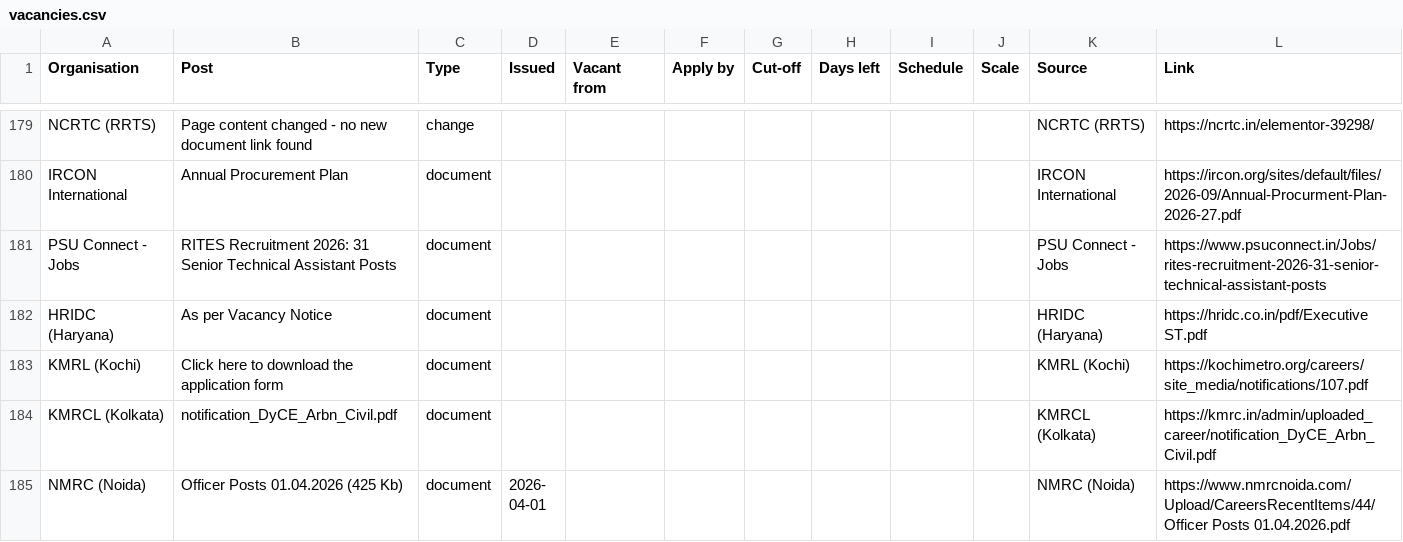
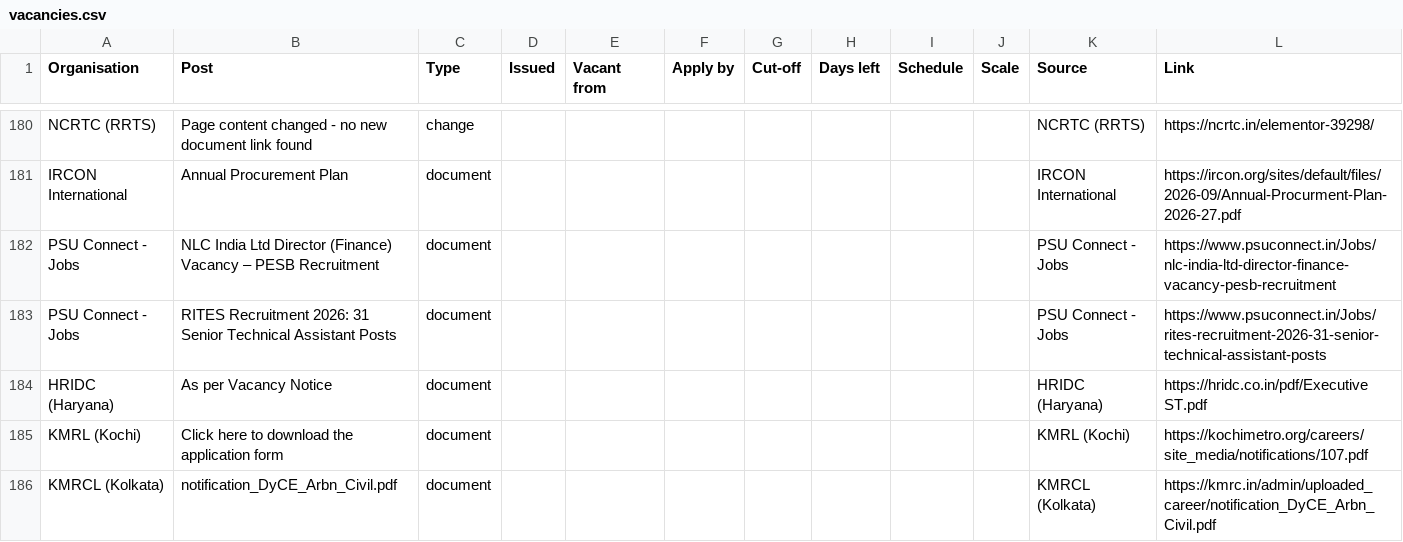
Before and after one commit to HarshLohiya/vacancy-board, a CSV file: docs/vacancies.csv, drawn as a sheet; only a part is shown, gaps mark what is left out; the shorter side is filled out with more unchanged rows; the diff covers the shown part only.

```diff
--- a/docs/vacancies.csv
+++ b/docs/vacancies.csv
@@ -180,2 +181,3 @@ NCRTC (RRTS),Page content changed - no new document link found,change,,,,,,,,NCR
 IRCON International,Annual Procurement Plan,document,,,,,,,,IRCON International,https://ircon.org/sites/default/files/2026-09/Annual-Procurment-Plan-2026-27.pdf
+PSU Connect - Jobs,NLC India Ltd Director (Finance) Vacancy – PESB Recruitment,document,,,,,,,,PSU Connect - Jobs,https://www.psuconnect.in/Jobs/nlc-india-ltd-director-finance-vacancy-pesb-recruitment
 PSU Connect - Jobs,RITES Recruitment 2026: 31 Senior Technical Assistant Posts,document,,,,,,,,PSU Connect - Jobs,https://www.psuconnect.in/Jobs/rites-recruitment-2026-31-senior-technical-assistant-posts
```
Also changed, not shown: 3 added rows, 1 moved row and 8 edited cells elsewhere in this file, 2 other files.
